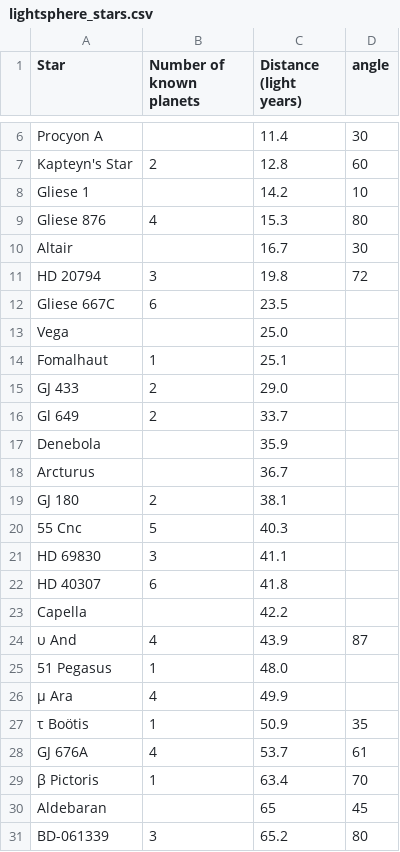
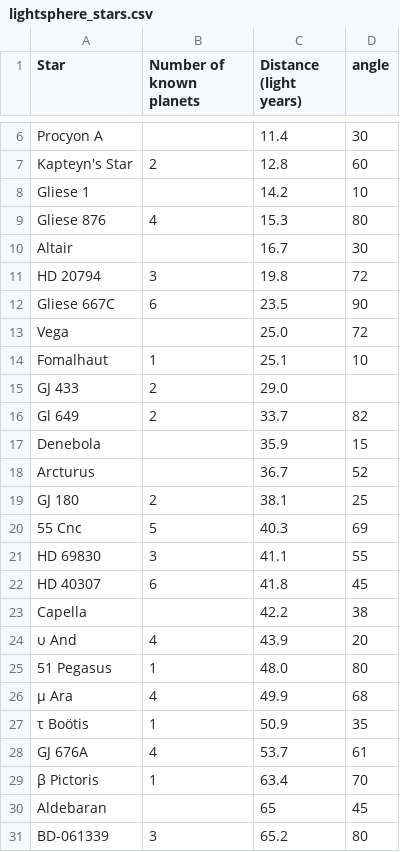
Before and after one commit to cosmos-book/cosmos-book.github.io, a CSV file: light-spheres/lightsphere_stars.csv, drawn as a sheet; only a part is shown, gaps mark what is left out.

Commit message:
Place more stars

```diff
--- a/light-spheres/lightsphere_stars.csv
+++ b/light-spheres/lightsphere_stars.csv
@@ -11,17 +11,17 @@ Altair,,16.7,30
 HD 20794,3,19.8,72
-Gliese 667C,6,23.5,
-Vega,,25.0,
-Fomalhaut,1,25.1,
+Gliese 667C,6,23.5,90
+Vega,,25.0,72
+Fomalhaut,1,25.1,10
 GJ 433,2,29.0,
-Gl 649,2,33.7,
-Denebola,,35.9,
-Arcturus,,36.7,
-GJ 180,2,38.1,
-55 Cnc,5,40.3,
-HD 69830,3,41.1,
-HD 40307,6,41.8,
-Capella,,42.2,
-υ And,4,43.9,87
-51 Pegasus,1,48.0,
-μ Ara,4,49.9,
+Gl 649,2,33.7,82
+Denebola,,35.9,15
+Arcturus,,36.7,52
+GJ 180,2,38.1,25
+55 Cnc,5,40.3,69
+HD 69830,3,41.1,55
+HD 40307,6,41.8,45
+Capella,,42.2,38
+υ And,4,43.9,20
+51 Pegasus,1,48.0,80
+μ Ara,4,49.9,68
 τ Boötis,1,50.9,35
```
Also changed, not shown: light-spheres/lightsphere.csv.
